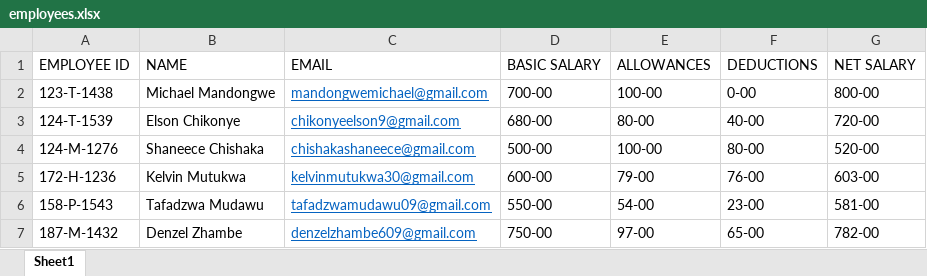
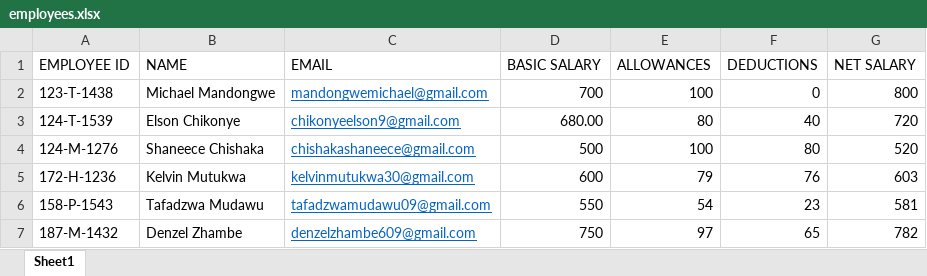
Before and after one commit to TheaNyashaKufa8910/payslip_generator, an Excel workbook: employees.xlsx, sheet Sheet1, drawn as a sheet; values as stored, in another font and other column widths than the file's, no borders; the diff names each change by its address in the sheet, - before the commit and + after, or states it on an @@ line.

```diff
--- a/employees.xlsx (sheet Sheet1)
+++ b/employees.xlsx (sheet Sheet1)
-D2 (BASIC SALARY): 700-00
+D2 (BASIC SALARY): 700
-E2 (ALLOWANCES): 100-00
+E2 (ALLOWANCES): 100
-F2 (DEDUCTIONS): 0-00
+F2 (DEDUCTIONS): 0
-G2 (NET SALARY): 800-00
+G2 (NET SALARY): 800
-D3 (BASIC SALARY): 680-00
+D3 (BASIC SALARY): 680.00
-E3 (ALLOWANCES): 80-00
+E3 (ALLOWANCES): 80
-F3 (DEDUCTIONS): 40-00
+F3 (DEDUCTIONS): 40
-G3 (NET SALARY): 720-00
+G3 (NET SALARY): 720
-D4 (BASIC SALARY): 500-00
+D4 (BASIC SALARY): 500
-E4 (ALLOWANCES): 100-00
+E4 (ALLOWANCES): 100
-F4 (DEDUCTIONS): 80-00
+F4 (DEDUCTIONS): 80
-G4 (NET SALARY): 520-00
+G4 (NET SALARY): 520
-D5 (BASIC SALARY): 600-00
+D5 (BASIC SALARY): 600
-E5 (ALLOWANCES): 79-00
+E5 (ALLOWANCES): 79
-F5 (DEDUCTIONS): 76-00
+F5 (DEDUCTIONS): 76
-G5 (NET SALARY): 603-00
+G5 (NET SALARY): 603
-D6 (BASIC SALARY): 550-00
+D6 (BASIC SALARY): 550
-E6 (ALLOWANCES): 54-00
+E6 (ALLOWANCES): 54
-F6 (DEDUCTIONS): 23-00
+F6 (DEDUCTIONS): 23
-G6 (NET SALARY): 581-00
+G6 (NET SALARY): 581
-D7 (BASIC SALARY): 750-00
+D7 (BASIC SALARY): 750
-E7 (ALLOWANCES): 97-00
+E7 (ALLOWANCES): 97
-F7 (DEDUCTIONS): 65-00
+F7 (DEDUCTIONS): 65
-G7 (NET SALARY): 782-00
+G7 (NET SALARY): 782
```
Also changed, not shown: 9 other files.
